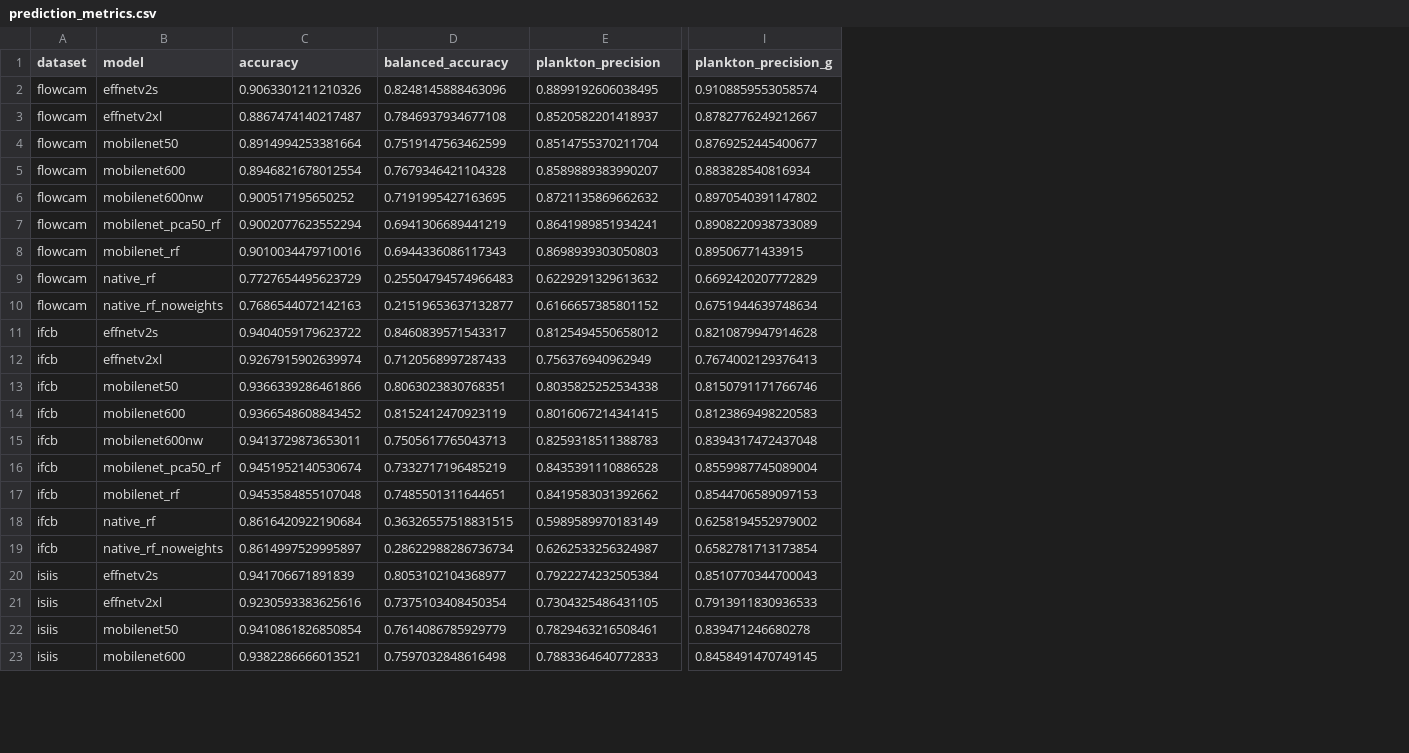
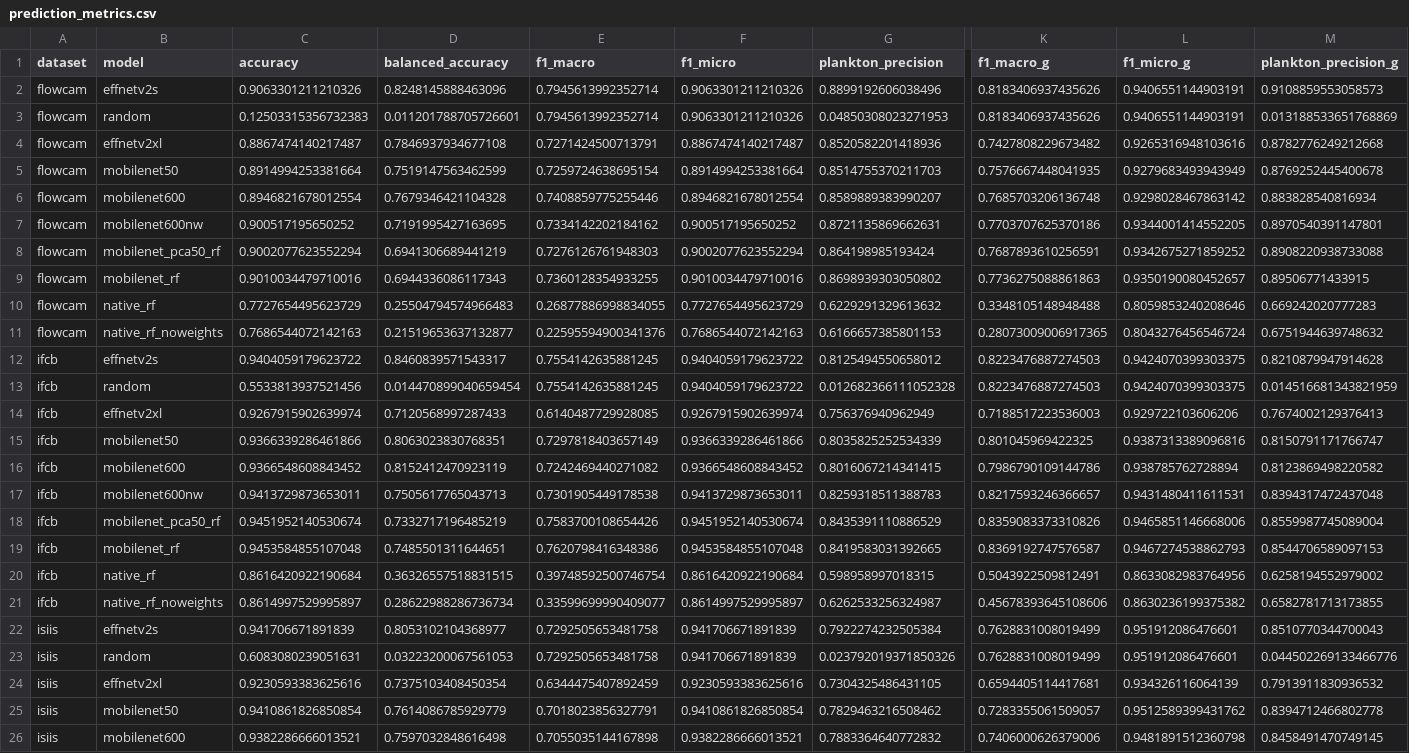
Before and after one commit to ThelmaPana/plankton_classif, a CSV file: perf/prediction_metrics.csv, drawn as a sheet; only a part is shown, gaps mark what is left out; addresses are those after the commit; rows hold the shown columns only; the diff covers the shown part only; the diff names each change by its address in the sheet, - before the commit and + after, or states it on an @@ line.

```diff
--- a/perf/prediction_metrics.csv
+++ b/perf/prediction_metrics.csv
+column E (f1_macro), row 2: 0.7945613992352714; rows 4-12: 0.7271424500713791 | 0.7259724638695154 | 0.7408859775255446 | 0.7334142202184162 | 0.7276126761948303 | 0.7360128354933255 | 0.26877886998834055 | 0.22595594900341376 | 0.7554142635881245; rows 14-22: 0.6140487729928085 | 0.7297818403657149 | 0.7242469440271082 | 0.7301905449178538 | 0.7583700108654426 | 0.7620798416348386 | 0.39748592500746754 | 0.33599699990409077 | 0.7292505653481758; rows 24-26: 0.6344475407892459 | 0.7018023856327791 | 0.7055035144167898
+column F (f1_micro), row 2: 0.9063301211210326; rows 4-12: 0.8867474140217487 | 0.8914994253381664 | 0.8946821678012554 | 0.900517195650252 | 0.9002077623552294 | 0.9010034479710016 | 0.7727654495623729 | 0.7686544072142163 | 0.9404059179623722; rows 14-22: 0.9267915902639974 | 0.9366339286461866 | 0.9366548608843452 | 0.9413729873653011 | 0.9451952140530674 | 0.9453584855107048 | 0.8616420922190684 | 0.8614997529995897 | 0.941706671891839; rows 24-26: 0.9230593383625616 | 0.9410861826850854 | 0.9382286666013521
+column K (f1_macro_g), row 2: 0.8183406937435626; rows 4-12: 0.7427808229673482 | 0.7576667448041935 | 0.7685703206136748 | 0.7703707625370186 | 0.7687893610256591 | 0.7736275088861863 | 0.3348105148948488 | 0.28073009006917365 | 0.8223476887274503; rows 14-22: 0.7188517223536003 | 0.801045969422325 | 0.7986790109144786 | 0.8217593246366657 | 0.8359083373310826 | 0.8369192747576587 | 0.5043922509812491 | 0.45678393645108606 | 0.7628831008019499; rows 24-26: 0.6594405114417681 | 0.7283355061509057 | 0.7406000626379006
+column L (f1_micro_g), row 2: 0.9406551144903191; rows 4-12: 0.9265316948103616 | 0.9279683493943949 | 0.9298028467863142 | 0.9344001414552205 | 0.9342675271859252 | 0.9350190080452657 | 0.8059853240208646 | 0.8043276456546724 | 0.9424070399303375; rows 14-22: 0.929722103606206 | 0.9387313389096816 | 0.938785762728894 | 0.9431480411611531 | 0.9465851146668006 | 0.9467274538862793 | 0.8633082983764956 | 0.8630236199375382 | 0.951912086476601; rows 24-26: 0.934326116064139 | 0.9512589399431762 | 0.9481891512360798
-G2 (plankton_precision): 0.8899192606038495
+G2 (plankton_precision): 0.8899192606038496
-M2 (plankton_precision_g): 0.9108859553058574
+M2 (plankton_precision_g): 0.9108859553058573
+row 3: flowcam | random | 0.12503315356732383 | 0.011201788705726601 | 0.7945613992352714 | 0.9063301211210326 | 0.04850308023271953 | 0.8183406937435626 | 0.9406551144903191 | 0.013188533651768869
-G4 (plankton_precision): 0.8520582201418937
+G4 (plankton_precision): 0.8520582201418936
-M4 (plankton_precision_g): 0.8782776249212667
+M4 (plankton_precision_g): 0.8782776249212668
-G5 (plankton_precision): 0.8514755370211704
+G5 (plankton_precision): 0.8514755370211703
-M5 (plankton_precision_g): 0.8769252445400677
+M5 (plankton_precision_g): 0.8769252445400678
-G7 (plankton_precision): 0.8721135869662632
+G7 (plankton_precision): 0.8721135869662631
-M7 (plankton_precision_g): 0.8970540391147802
+M7 (plankton_precision_g): 0.8970540391147801
-G8 (plankton_precision): 0.8641989851934241
+G8 (plankton_precision): 0.864198985193424
-M8 (plankton_precision_g): 0.8908220938733089
+M8 (plankton_precision_g): 0.8908220938733088
-G9 (plankton_precision): 0.8698939303050803
+G9 (plankton_precision): 0.8698939303050802
-M10 (plankton_precision_g): 0.6692420207772829
+M10 (plankton_precision_g): 0.669242020777283
-G11 (plankton_precision): 0.6166657385801152
+G11 (plankton_precision): 0.6166657385801153
-M11 (plankton_precision_g): 0.6751944639748634
+M11 (plankton_precision_g): 0.6751944639748632
+row 13: ifcb | random | 0.5533813937521456 | 0.014470899040659454 | 0.7554142635881245 | 0.9404059179623722 | 0.012682366111052328 | 0.8223476887274503 | 0.9424070399303375 | 0.014516681343821959
-G15 (plankton_precision): 0.8035825252534338
+G15 (plankton_precision): 0.8035825252534339
-M15 (plankton_precision_g): 0.8150791171766746
+M15 (plankton_precision_g): 0.8150791171766747
-M16 (plankton_precision_g): 0.8123869498220583
+M16 (plankton_precision_g): 0.8123869498220582
-G18 (plankton_precision): 0.8435391110886528
+G18 (plankton_precision): 0.8435391110886529
-G19 (plankton_precision): 0.8419583031392662
+G19 (plankton_precision): 0.8419583031392665
-G20 (plankton_precision): 0.5989589970183149
+G20 (plankton_precision): 0.598958997018315
-M21 (plankton_precision_g): 0.6582781713173854
+M21 (plankton_precision_g): 0.6582781713173855
+row 23: isiis | random | 0.6083080239051631 | 0.03223200067561053 | 0.7292505653481758 | 0.941706671891839 | 0.023792019371850326 | 0.7628831008019499 | 0.951912086476601 | 0.044502269133466776
-M24 (plankton_precision_g): 0.7913911830936533
+M24 (plankton_precision_g): 0.7913911830936532
-G25 (plankton_precision): 0.7829463216508461
+G25 (plankton_precision): 0.7829463216508462
-M25 (plankton_precision_g): 0.839471246680278
+M25 (plankton_precision_g): 0.8394712466802778
-G26 (plankton_precision): 0.7883364640772833
+G26 (plankton_precision): 0.7883364640772832
```
Also changed, not shown: 3 added rows and 36 edited cells elsewhere in this file, 2 other files.
